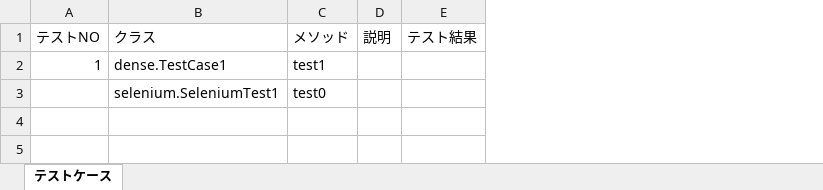
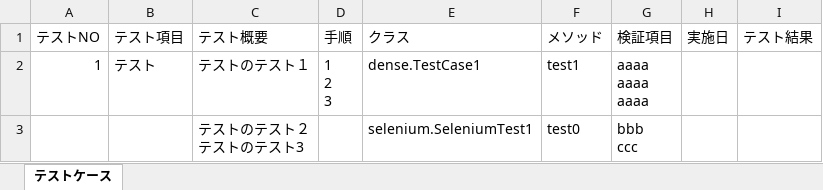
Before and after one commit to horitaku1124/ebi-den-su, an Excel workbook: ebi-den-su/docs/テスト仕様書.xlsx, sheet テストケース, drawn as a sheet; values as stored, in another font and other column widths than the file's, no borders; removed rows and columns are numbered as before the commit, all else as after; ↵ is a line break in a cell; the diff names each change by its address in the sheet, - before the commit and + after, or states it on an @@ line.

Commit message:
test detail to xlsx

```diff
--- a/ebi-den-su/docs/テスト仕様書.xlsx (sheet テストケース)
+++ b/ebi-den-su/docs/テスト仕様書.xlsx (sheet テストケース)
+column B (テスト項目), row 2: テスト
+column C (テスト概要), rows 2-3: テストのテスト１ | テストのテスト２ ↵ テストのテスト3
+column D (手順), row 2: 1 ↵ 2 ↵ 3
-column D (説明), empty
+column G (検証項目), rows 2-3: aaaa ↵ aaaa ↵ aaaa | bbb ↵ ccc
+column H (実施日), empty
```
Also changed, not shown: 4 other files.
